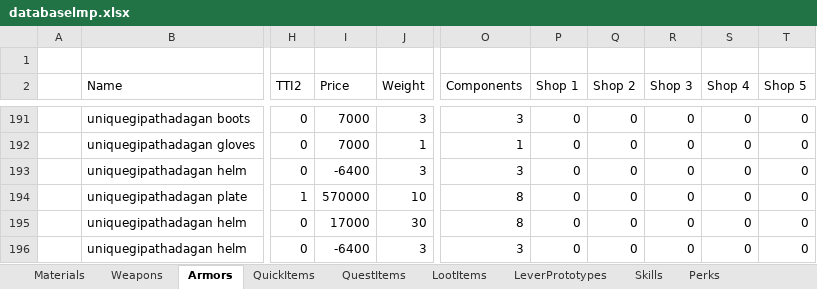
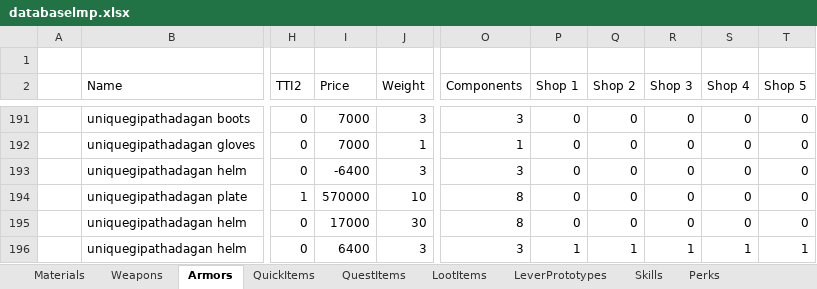
Before and after one commit to Kyr4l/ei-universal-mod, an Excel workbook: resources/universal-mod/xlsx/databaselmp.xlsx, sheet Armors, drawn as a sheet; only a part is shown, gaps mark what is left out; values as stored, in another font and other column widths than the file's, no borders; the diff names each change by its address in the sheet, - before the commit and + after, or states it on an @@ line.

```diff
--- a/resources/universal-mod/xlsx/databaselmp.xlsx (sheet Armors)
+++ b/resources/universal-mod/xlsx/databaselmp.xlsx (sheet Armors)
-I196 (Price): -6400
+I196 (Price): 6400
-P196 (Shop 1): 0
+P196 (Shop 1): 1
-Q196 (Shop 2): 0
+Q196 (Shop 2): 1
-R196 (Shop 3): 0
+R196 (Shop 3): 1
-S196 (Shop 4): 0
+S196 (Shop 4): 1
-T196 (Shop 5): 0
+T196 (Shop 5): 1
```
Also changed, not shown: 9 other files.
